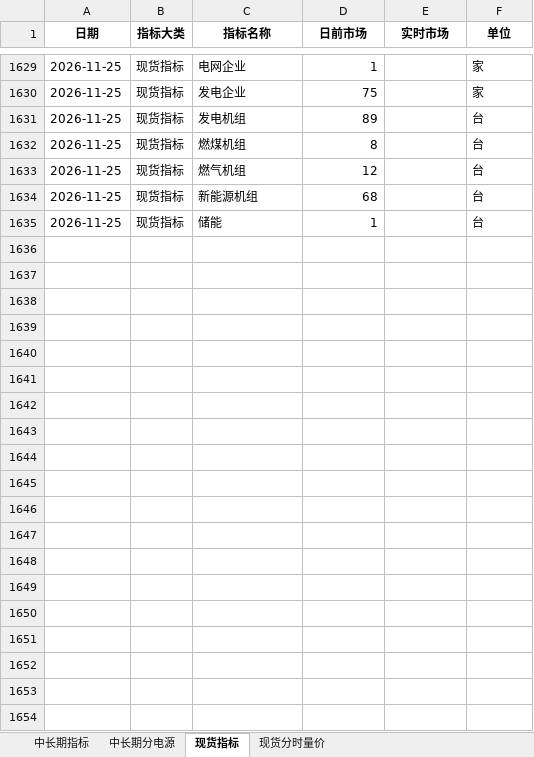
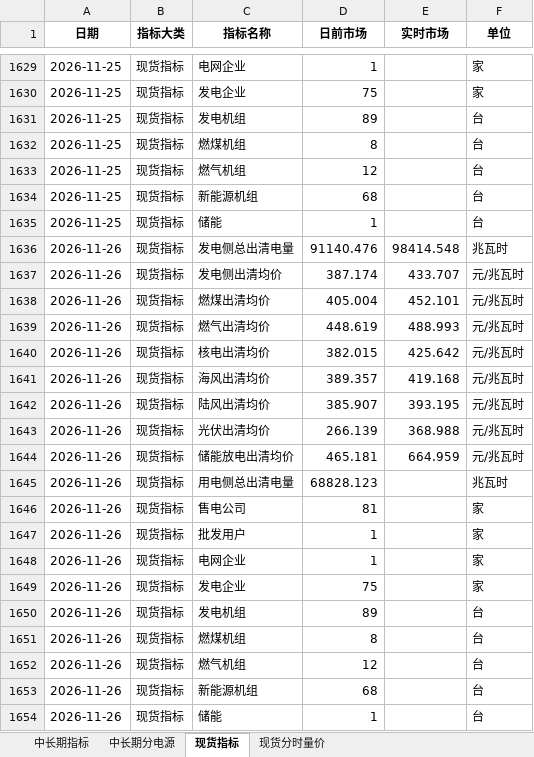
Before and after one commit to Kelule/hainan-market-viewer, an Excel workbook: 批量交易日报_历史对比大表.xlsx, sheet 现货指标, drawn as a sheet; only a part is shown, gaps mark what is left out; values as stored, in another font and other column widths than the file's, no borders; the diff names each change by its address in the sheet, - before the commit and + after, or states it on an @@ line.

```diff
--- a/批量交易日报_历史对比大表.xlsx (sheet 现货指标)
+++ b/批量交易日报_历史对比大表.xlsx (sheet 现货指标)
+row 1636: 2026-11-26 | 现货指标 | 发电侧总出清电量 | 91140.476 | 98414.548 | 兆瓦时
+row 1637: 2026-11-26 | 现货指标 | 发电侧出清均价 | 387.174 | 433.707 | 元/兆瓦时
+row 1638: 2026-11-26 | 现货指标 | 燃煤出清均价 | 405.004 | 452.101 | 元/兆瓦时
+row 1639: 2026-11-26 | 现货指标 | 燃气出清均价 | 448.619 | 488.993 | 元/兆瓦时
+row 1640: 2026-11-26 | 现货指标 | 核电出清均价 | 382.015 | 425.642 | 元/兆瓦时
+row 1641: 2026-11-26 | 现货指标 | 海风出清均价 | 389.357 | 419.168 | 元/兆瓦时
+row 1642: 2026-11-26 | 现货指标 | 陆风出清均价 | 385.907 | 393.195 | 元/兆瓦时
+row 1643: 2026-11-26 | 现货指标 | 光伏出清均价 | 266.139 | 368.988 | 元/兆瓦时
+row 1644: 2026-11-26 | 现货指标 | 储能放电出清均价 | 465.181 | 664.959 | 元/兆瓦时
+row 1645: 2026-11-26 | 现货指标 | 用电侧总出清电量 | 68828.123 |  | 兆瓦时
+row 1646: 2026-11-26 | 现货指标 | 售电公司 | 81 |  | 家
+row 1647: 2026-11-26 | 现货指标 | 批发用户 | 1 |  | 家
+row 1648: 2026-11-26 | 现货指标 | 电网企业 | 1 |  | 家
+row 1649: 2026-11-26 | 现货指标 | 发电企业 | 75 |  | 家
+row 1650: 2026-11-26 | 现货指标 | 发电机组 | 89 |  | 台
+row 1651: 2026-11-26 | 现货指标 | 燃煤机组 | 8 |  | 台
+row 1652: 2026-11-26 | 现货指标 | 燃气机组 | 12 |  | 台
+row 1653: 2026-11-26 | 现货指标 | 新能源机组 | 68 |  | 台
+row 1654: 2026-11-26 | 现货指标 | 储能 | 1 |  | 台
```
Also changed, not shown: sheet 现货分时量价, sheet 中长期分电源, sheet 中长期指标.
